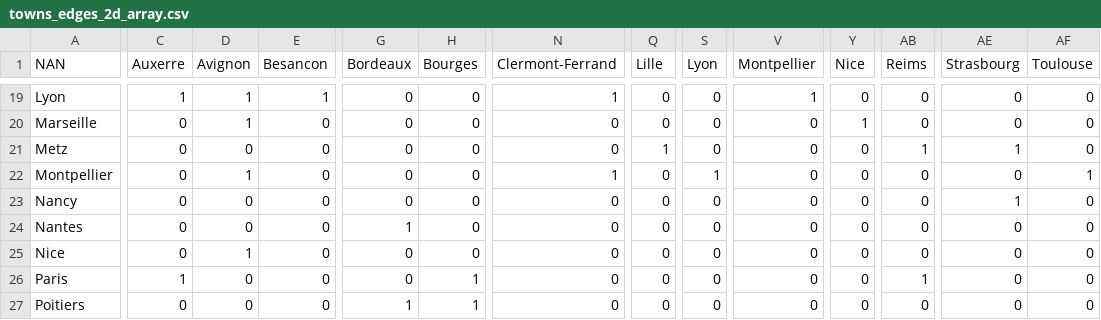
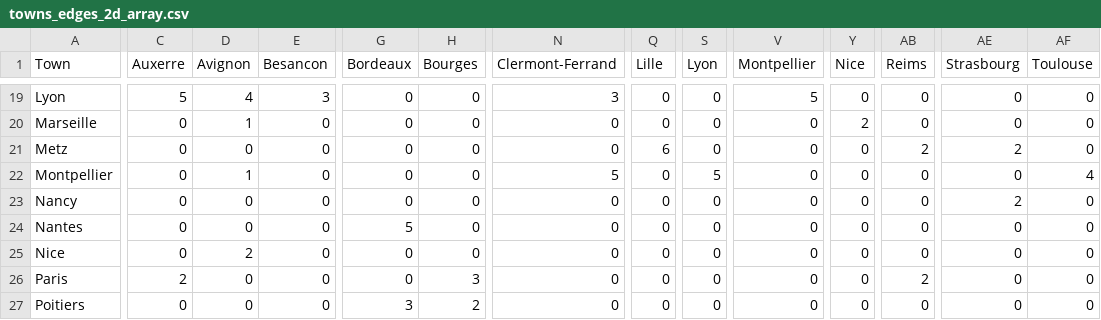
Before and after one commit to VIDAL-Antoine/GPS-IATIC5, a CSV file: src/towns_edges_2d_array.csv, drawn as a sheet; only a part is shown, gaps mark what is left out; the diff covers the shown part only; the diff names each change by its address in the sheet, - before the commit and + after, or states it on an @@ line.

```diff
--- a/src/towns_edges_2d_array.csv
+++ b/src/towns_edges_2d_array.csv
-A1: NAN
+A1: Town
-C19 (Auxerre): 1
+C19 (Auxerre): 5
-D19 (Avignon): 1
+D19 (Avignon): 4
-E19 (Besancon): 1
+E19 (Besancon): 3
-N19 (Clermont-Ferrand): 1
+N19 (Clermont-Ferrand): 3
-V19 (Montpellier): 1
+V19 (Montpellier): 5
-Y20 (Nice): 1
+Y20 (Nice): 2
-Q21 (Lille): 1
+Q21 (Lille): 6
-AB21 (Reims): 1
+AB21 (Reims): 2
-AE21 (Strasbourg): 1
+AE21 (Strasbourg): 2
-N22 (Clermont-Ferrand): 1
+N22 (Clermont-Ferrand): 5
-S22 (Lyon): 1
+S22 (Lyon): 5
-AF22 (Toulouse): 1
+AF22 (Toulouse): 4
-AE23 (Strasbourg): 1
+AE23 (Strasbourg): 2
-G24 (Bordeaux): 1
+G24 (Bordeaux): 5
-D25 (Avignon): 1
+D25 (Avignon): 2
-C26 (Auxerre): 1
+C26 (Auxerre): 2
-H26 (Bourges): 1
+H26 (Bourges): 3
-AB26 (Reims): 1
+AB26 (Reims): 2
-G27 (Bordeaux): 1
+G27 (Bordeaux): 3
-H27 (Bourges): 1
+H27 (Bourges): 2
```
Also changed, not shown: 98 edited cells elsewhere in this file, 2 other files.
